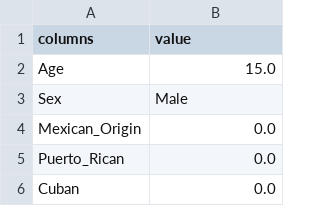
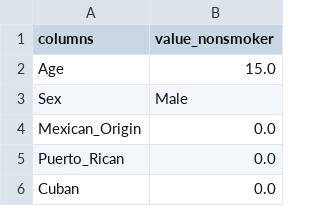
Before and after one commit to sskashya/uatobpred, a CSV file: most_freq_values_nonsmoker.csv, drawn as a sheet; only a part is shown.

```diff
--- a/most_freq_values_nonsmoker.csv
+++ b/most_freq_values_nonsmoker.csv
@@ -1,2 +1,2 @@
-columns,value
+columns,value_nonsmoker
 Age,15.0
```
Also changed, not shown: most_freq_values_smoker.csv, 3 other files.
